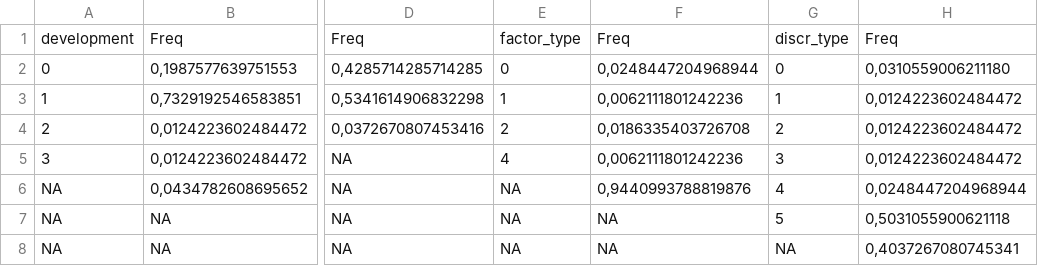
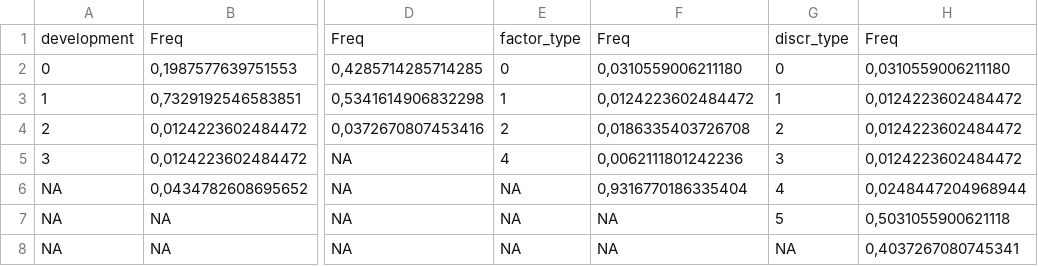
Before and after one commit to neleborgert/CSE-review, a CSV file: code/results/Conditional Proportions of Factor Scale Variables (incl. NA).csv, drawn as a sheet; only a part is shown, gaps mark what is left out; the diff names each change by its address in the sheet, - before the commit and + after, or states it on an @@ line.

Commit message:
added code to scales with validity info

```diff
--- a/code/results/Conditional Proportions of Factor Scale Variables (incl. NA).csv
+++ b/code/results/Conditional Proportions of Factor Scale Variables (incl. NA).csv
-F2: 0,0248447204968944
+F2: 0,0310559006211180
-F3: 0,0062111801242236
+F3: 0,0124223602484472
-F6: 0,9440993788819876
+F6: 0,9316770186335404
```
Also changed, not shown: 2 other files.
